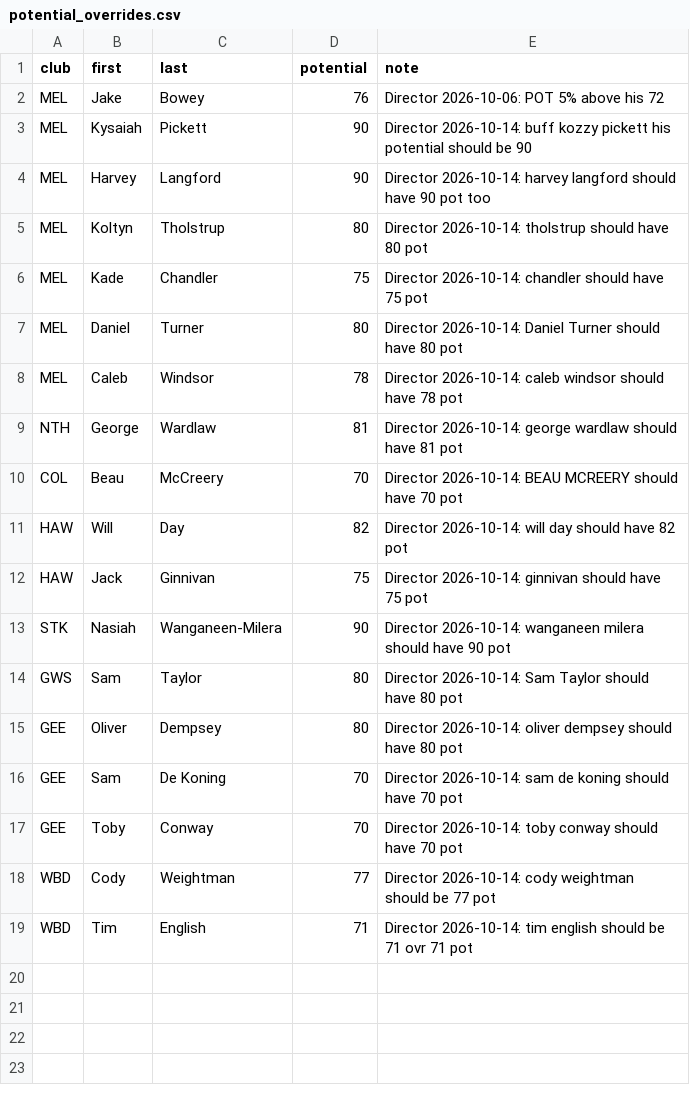
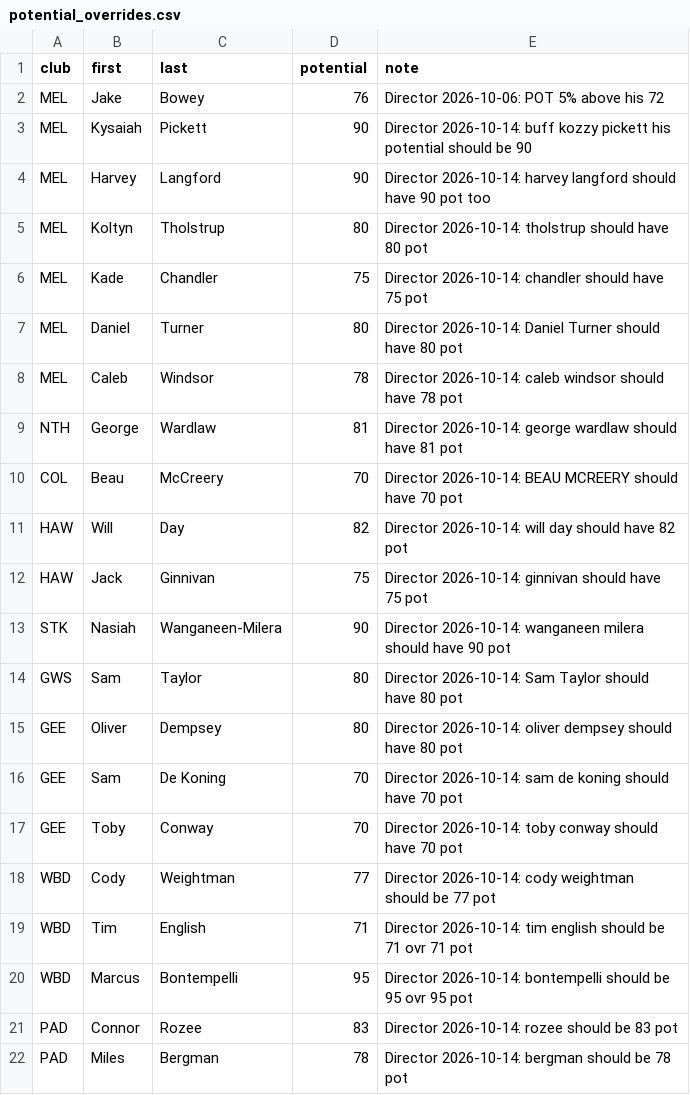
Before and after one commit to gabebartolo-spec/Afl-auto-battler, a CSV file: data/potential_overrides.csv, drawn as a sheet.

```diff
--- a/data/potential_overrides.csv
+++ b/data/potential_overrides.csv
@@ -19 +19,4 @@ WBD,Cody,Weightman,77,Director 2026-10-14: cody weightman should be 77 pot
 WBD,Tim,English,71,Director 2026-10-14: tim english should be 71 ovr 71 pot
+WBD,Marcus,Bontempelli,95,Director 2026-10-14: bontempelli should be 95 ovr 95 pot
+PAD,Connor,Rozee,83,Director 2026-10-14: rozee should be 83 pot
+PAD,Miles,Bergman,78,Director 2026-10-14: bergman should be 78 pot
```
